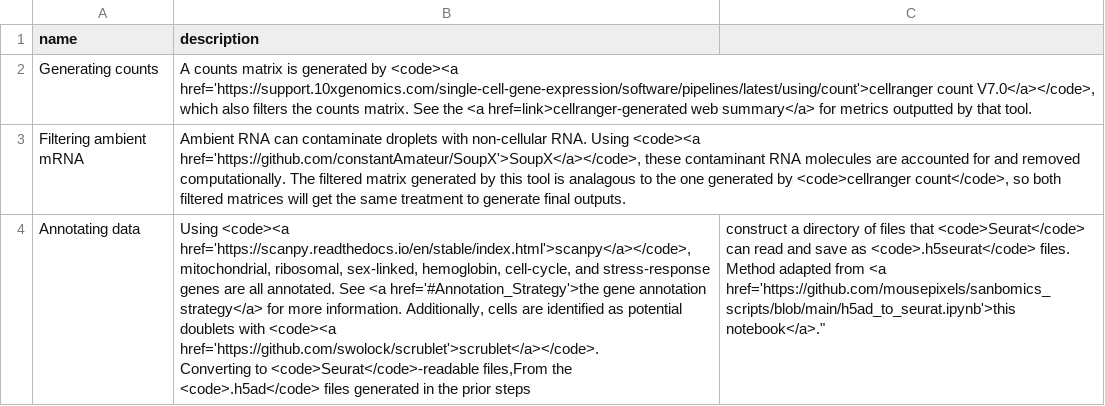
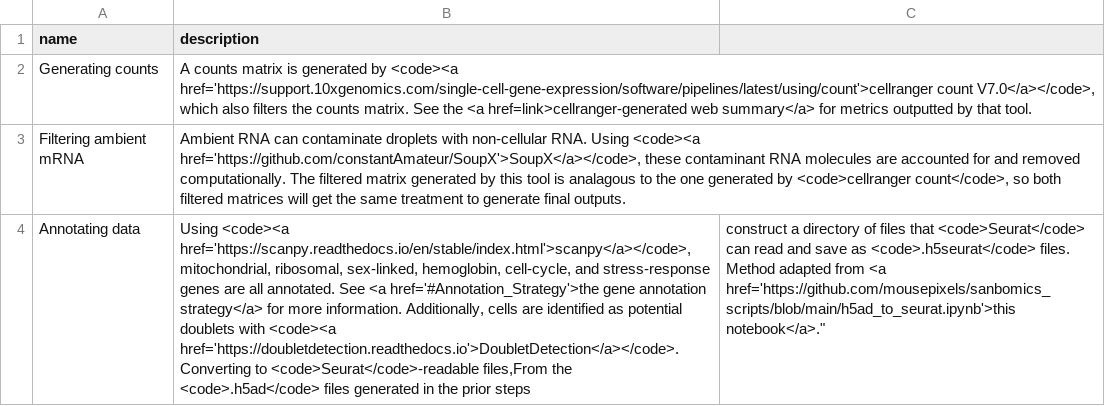
Before and after one commit to TheJacksonLaboratory/nf-tenx, a CSV file: assets/summaries/no_rna_velo/overview.csv, drawn as a sheet.

```diff
--- a/assets/summaries/no_rna_velo/overview.csv
+++ b/assets/summaries/no_rna_velo/overview.csv
@@ -3,3 +3,3 @@ Generating counts,"A counts matrix is generated by <code><a href='https://suppor
 Filtering ambient mRNA,"Ambient RNA can contaminate droplets with non-cellular RNA. Using <code><a href='https://github.com/constantAmateur/SoupX'>SoupX</a></code>, these contaminant RNA molecules are accounted for and removed computationally. The filtered matrix generated by this tool is analagous to the one generated by <code>cellranger count</code>, so both filtered matrices will get the same treatment to generate final outputs."
-Annotating data,"Using <code><a href='https://scanpy.readthedocs.io/en/stable/index.html'>scanpy</a></code>, mitochondrial, ribosomal, sex-linked, hemoglobin, cell-cycle, and stress-response genes are all annotated. See <a href='#Annotation_Strategy'>the gene annotation strategy</a> for more information. Additionally, cells are identified as potential doublets with <code><a href='https://github.com/swolock/scrublet'>scrublet</a></code>.
-Converting to <code>Seurat</code>-readable files,"From the <code>.h5ad</code> files generated in the prior steps, construct a directory of files that <code>Seurat</code> can read and save as <code>.h5seurat</code> files. Method adapted from <a href='https://github.com/mousepixels/sanbomics_scripts/blob/main/h5ad_to_seurat.ipynb'>this notebook</a>."
+Annotating data,"Using <code><a href='https://scanpy.readthedocs.io/en/stable/index.html'>scanpy</a></code>, mitochondrial, ribosomal, sex-linked, hemoglobin, cell-cycle, and stress-response genes are all annotated. See <a href='#Annotation_Strategy'>the gene annotation strategy</a> for more information. Additionally, cells are identified as potential doublets with <code><a href='https://doubletdetection.readthedocs.io'>DoubletDetection</a></code>.
+Converting to <code>Seurat</code>-readable files,"From the <code>.h5ad</code> files generated in the prior steps, construct a directory of files that <code>Seurat</code> can read and save as <code>.h5seurat</code> files. Method adapted from <a href='https://github.com/mousepixels/sanbomics_scripts/blob/main/h5ad_to_seurat.ipynb'>this notebook</a>."
```
Also changed, not shown: assets/summaries/with_rna_velo/overview.csv, 2 other files.
